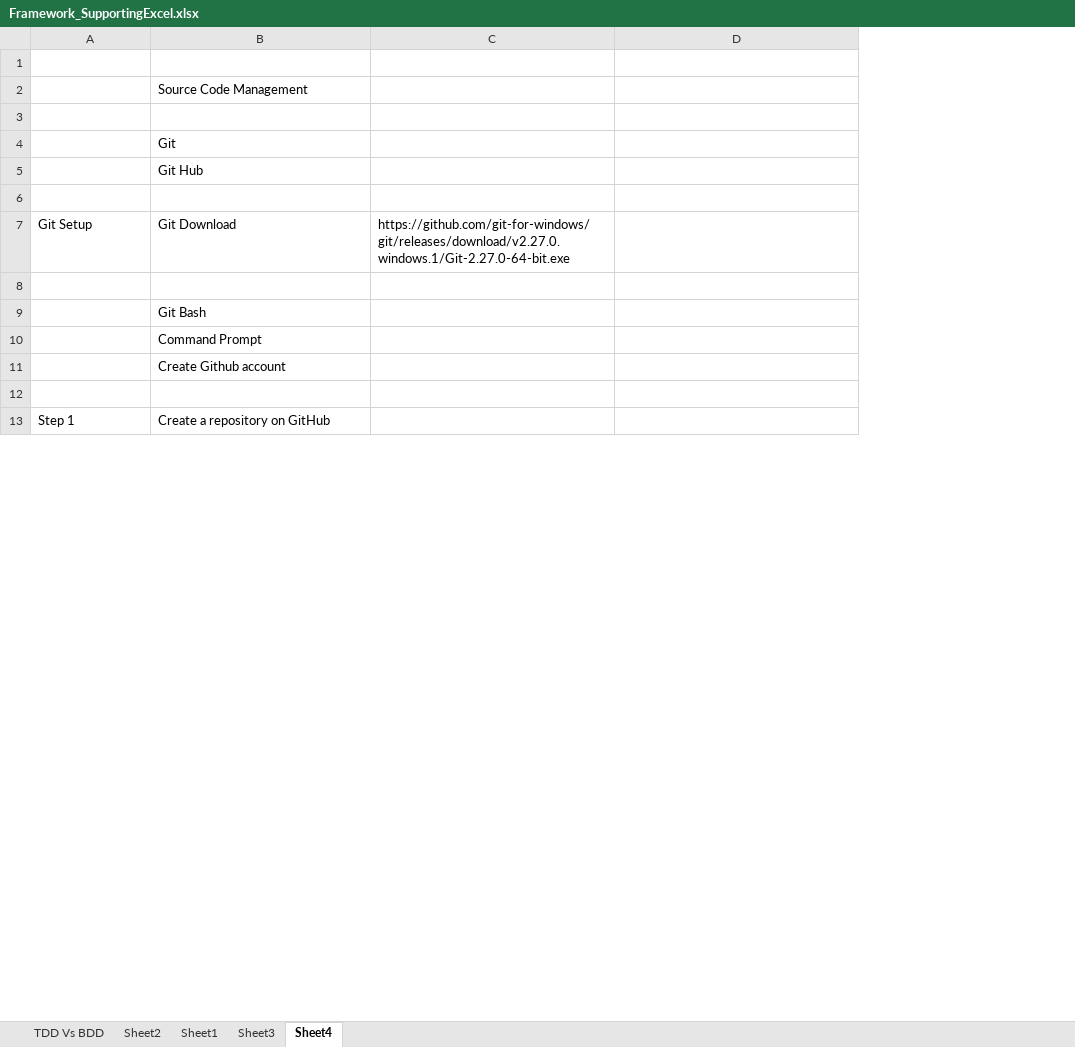
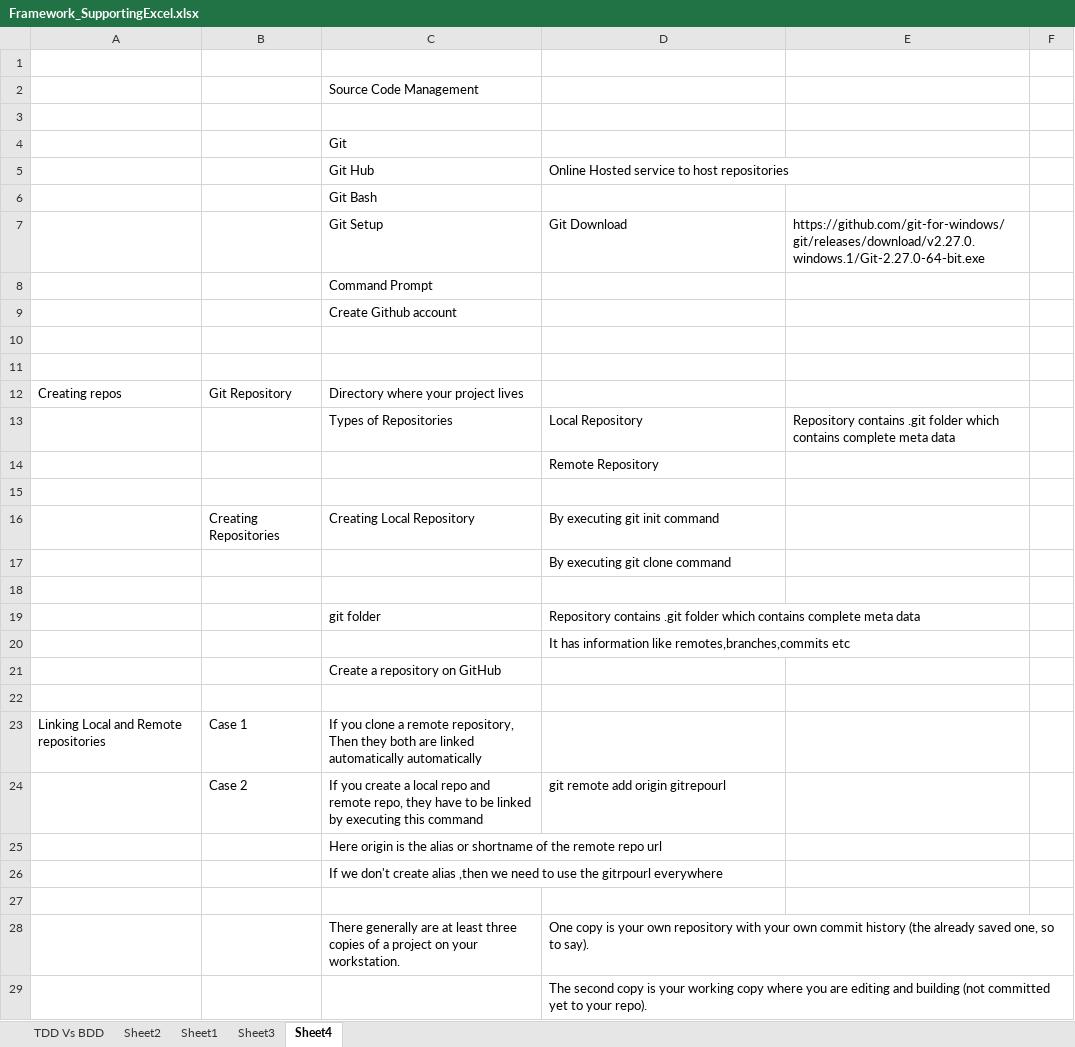
Before and after one commit to sidissir/mk-automation-framework-training, an Excel workbook: Framework_SupportingExcel.xlsx, sheet Sheet4, drawn as a sheet; only a part is shown; values as stored, in another font and other column widths than the file's, no borders; removed rows and columns are numbered as before the commit, all else as after; the diff covers the shown part only; the diff names each change by its address in the sheet, - before the commit and + after, or states it on an @@ line.

Commit message:
day 4 commit

```diff
--- a/Framework_SupportingExcel.xlsx (sheet Sheet4)
+++ b/Framework_SupportingExcel.xlsx (sheet Sheet4)
+column A, empty
+column F, empty
-row 5:  | Git Hub
-row 5: (empty)
+row 5:  |  | Git Hub | Online Hosted service to host repositories
-row 7: Git Setup | Git Download | https://github.com/git-for-windows/git/releases/download/v2.27.0.windows.1/Git-2.27.0-64-bit.exe
-row 8: (empty)
+row 7:  |  | Git Setup | Git Download | https://github.com/git-for-windows/git/releases/download/v2.27.0.windows.1/Git-2.27.0-64-bit.exe
-row 11: Step 1 | Create a repository on GitHub
+row 11: (empty)
+row 12: Creating repos | Git Repository | Directory where your project lives
+row 13:  |  | Types of Repositories | Local Repository | Repository contains .git folder which contains complete meta data
+row 14:  |  |  | Remote Repository
+row 15: (empty)
+row 16:  | Creating Repositories | Creating Local Repository | By executing git init command
+row 17:  |  |  | By executing git clone command
+row 18: (empty)
+row 19:  |  | git folder | Repository contains .git folder which contains complete meta data
+row 20:  |  |  | It has information like remotes,branches,commits etc
+row 21:  |  | Create a repository on GitHub
+row 22: (empty)
+row 23: Linking Local and Remote repositories | Case 1 | If you clone a remote repository, Then they both are linked automatically automatically
+row 24:  | Case 2 | If you create a local repo and remote repo, they have to be linked by executing this command | git remote add origin gitrepourl
+row 25:  |  | Here origin is the alias or shortname of the remote repo url
+row 26:  |  | If we don't create alias ,then we need to use the gitrpourl everywhere
+row 27: (empty)
+row 28:  |  | There generally are at least three copies of a project on your workstation. | One copy is your own repository with your own commit history (the already saved one, so to say).
+row 29:  |  |  | The second copy is your working copy where you are editing and building (not committed yet to your repo).
```
Also changed, not shown: 11 added rows, 7 edited cells and cell formats elsewhere in this sheet, sheet Sheet1, 7 other files.
